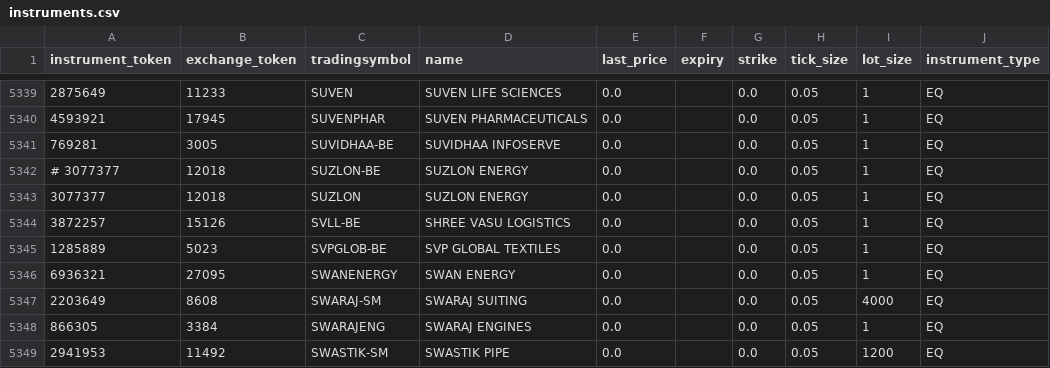
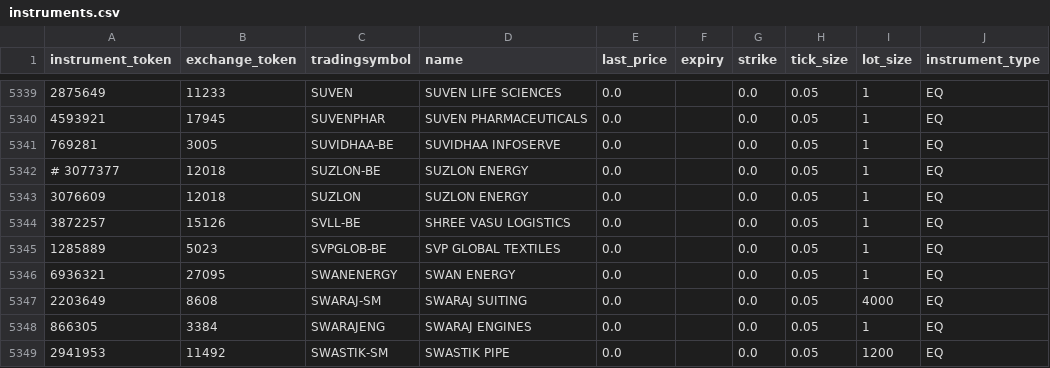
Before and after one commit to adityazagade/momentum-fund, a CSV file: instruments.csv, drawn as a sheet; only a part is shown, gaps mark what is left out; the diff names each change by its address in the sheet, - before the commit and + after, or states it on an @@ line.

```diff
--- a/instruments.csv
+++ b/instruments.csv
-A5343 (instrument_token): 3077377
+A5343 (instrument_token): 3076609
```
Also changed, not shown: 4 other files.
